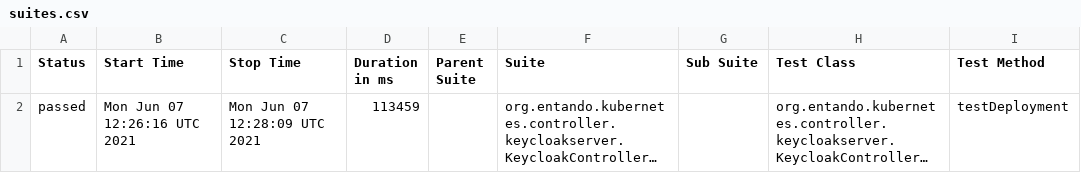
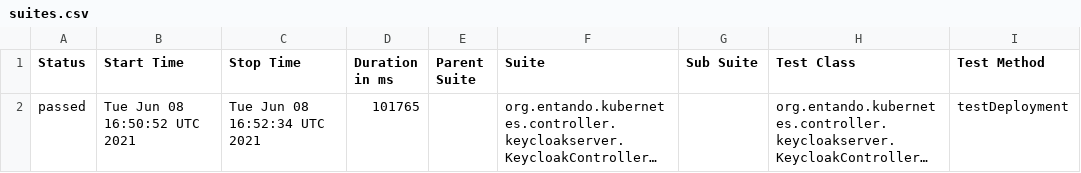
Before and after one commit to entando-k8s/devops-results-06-07-2021, a CSV file: entando-k8s-keycloak-controller/PR-28/allure-smoke-reports/data/suites.csv, drawn as a sheet; only a part is shown; long unchanged cells end in …; the diff names each change by its address in the sheet, - before the commit and + after, or states it on an @@ line.

Commit message:
Publishing files for path entando-k8s-keycloak-controller/PR-28

```diff
--- a/entando-k8s-keycloak-controller/PR-28/allure-smoke-reports/data/suites.csv
+++ b/entando-k8s-keycloak-controller/PR-28/allure-smoke-reports/data/suites.csv
-B2 (Start Time): Mon Jun 07 12:26:16 UTC 2021
+B2 (Start Time): Tue Jun 08 16:50:52 UTC 2021
-C2 (Stop Time): Mon Jun 07 12:28:09 UTC 2021
+C2 (Stop Time): Tue Jun 08 16:52:34 UTC 2021
-D2 (Duration in ms): 113459
+D2 (Duration in ms): 101765
```
Also changed, not shown: 15 other files.
